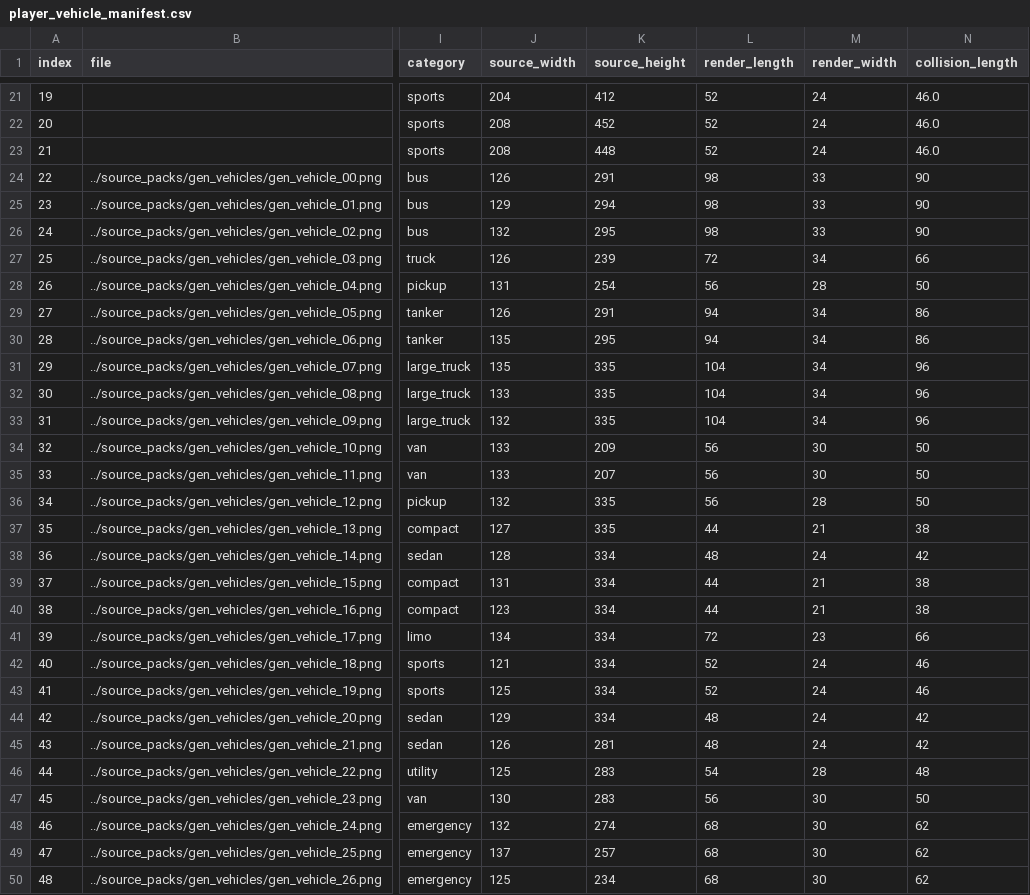
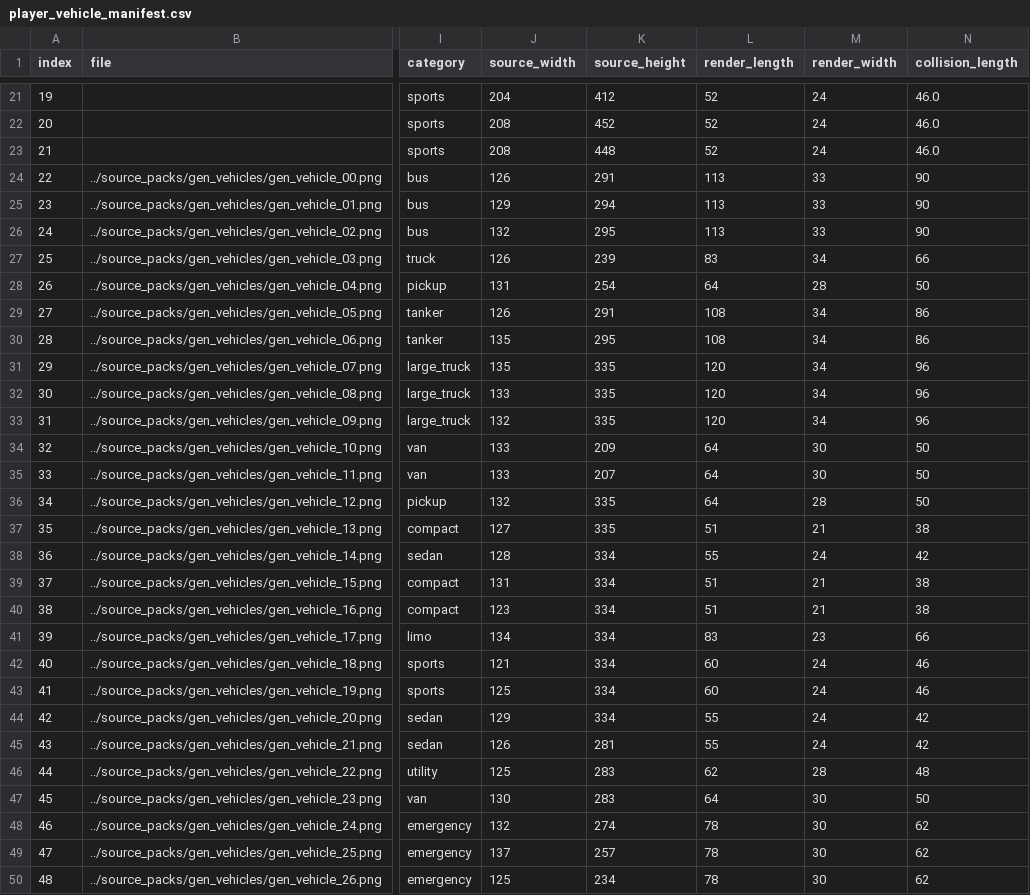
Before and after one commit to goodnighthawk/Open-Night, a CSV file: assets/cars/player_vehicle_manifest.csv, drawn as a sheet; only a part is shown, gaps mark what is left out; the diff covers the shown part only; the diff names each change by its address in the sheet, - before the commit and + after, or states it on an @@ line.

Commit message:
Release Open Night v1.6 vehicle polish

```diff
--- a/assets/cars/player_vehicle_manifest.csv
+++ b/assets/cars/player_vehicle_manifest.csv
-L24:L26 (render_length): 98
+L24:L26 (render_length): 113
-L27 (render_length): 72
+L27 (render_length): 83
-L28 (render_length): 56
+L28 (render_length): 64
-L29:L30 (render_length): 94
+L29:L30 (render_length): 108
-L31:L33 (render_length): 104
+L31:L33 (render_length): 120
-L34:L36 (render_length): 56
+L34:L36 (render_length): 64
-L37 (render_length): 44
+L37 (render_length): 51
-L38 (render_length): 48
+L38 (render_length): 55
-L39:L40 (render_length): 44
+L39:L40 (render_length): 51
-L41 (render_length): 72
+L41 (render_length): 83
-L42:L43 (render_length): 52
+L42:L43 (render_length): 60
-L44:L45 (render_length): 48
+L44:L45 (render_length): 55
-L46 (render_length): 54
+L46 (render_length): 62
-L47 (render_length): 56
+L47 (render_length): 64
-L48:L50 (render_length): 68
+L48:L50 (render_length): 78
```
Also changed, not shown: 1 edited cell elsewhere in this file, 35 other files.
